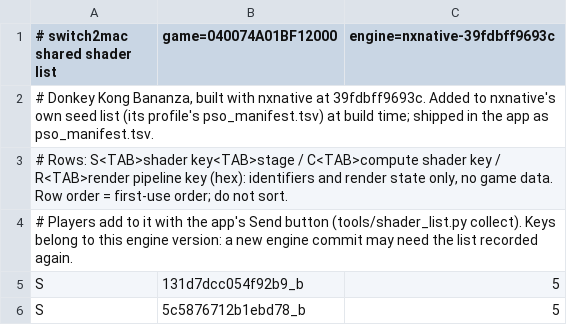
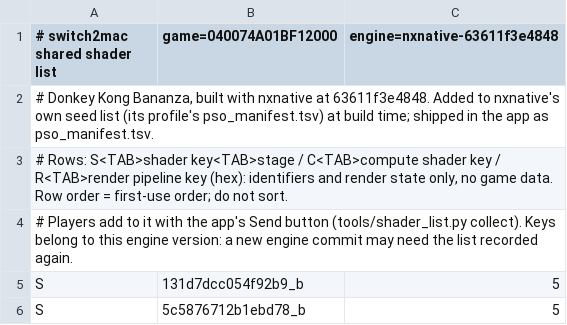
Before and after one commit to azmasm/hermit, a TSV file: games/donkey-kong-bananza/shader_list.tsv, drawn as a sheet; only a part is shown.

```diff
--- a/games/donkey-kong-bananza/shader_list.tsv
+++ b/games/donkey-kong-bananza/shader_list.tsv
@@ -1,3 +1,3 @@
-# switch2mac shared shader list	game=040074A01BF12000	engine=nxnative-39fdbff9693c
-# Donkey Kong Bananza, built with nxnative at 39fdbff9693c. Added to nxnative's own seed list (its profile's pso_manifest.tsv) at build time; shipped in the app as pso_manifest.tsv.
+# switch2mac shared shader list	game=040074A01BF12000	engine=nxnative-63611f3e4848
+# Donkey Kong Bananza, built with nxnative at 63611f3e4848. Added to nxnative's own seed list (its profile's pso_manifest.tsv) at build time; shipped in the app as pso_manifest.tsv.
 # Rows: S<TAB>shader key<TAB>stage / C<TAB>compute shader key / R<TAB>render pipeline key (hex): identifiers and render state only, no game data. Row order = first-use order; do not sort.
```
Also changed, not shown: 3 other files.
